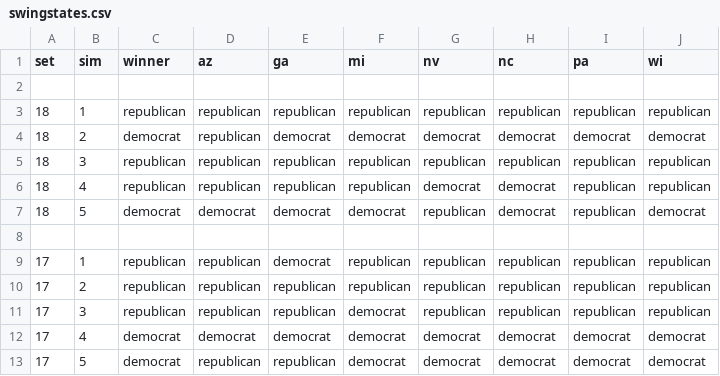
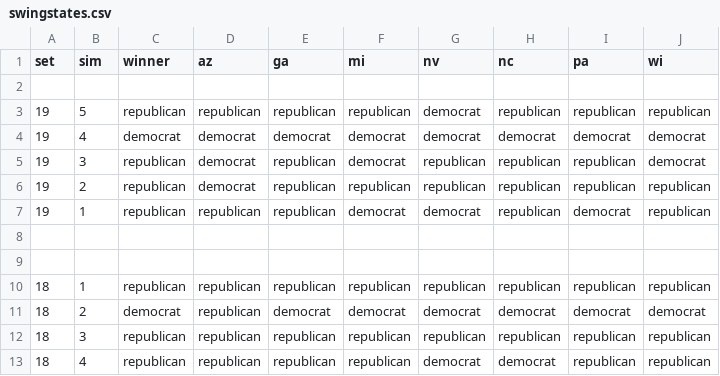
Before and after one commit to thejessicafelts/270toWin-Simulation-Automation, a CSV file: swingstates.csv, drawn as a sheet; only a part is shown; the shorter side is filled out with more unchanged rows; the diff names each change by its address in the sheet, - before the commit and + after, or states it on an @@ line.

```diff
--- a/swingstates.csv
+++ b/swingstates.csv
+row 3: 19 | 5 | republican | republican | republican | republican | democrat | republican | republican | republican
+row 4: 19 | 4 | democrat | democrat | democrat | democrat | democrat | democrat | democrat | democrat
+row 5: 19 | 3 | republican | democrat | republican | democrat | republican | republican | republican | democrat
+row 6: 19 | 2 | republican | democrat | republican | republican | republican | republican | republican | republican
+row 7: 19 | 1 | republican | republican | republican | democrat | democrat | republican | democrat | republican
+row 8: (empty)
+row 9: (empty)
```
Also changed, not shown: 1 other file.
